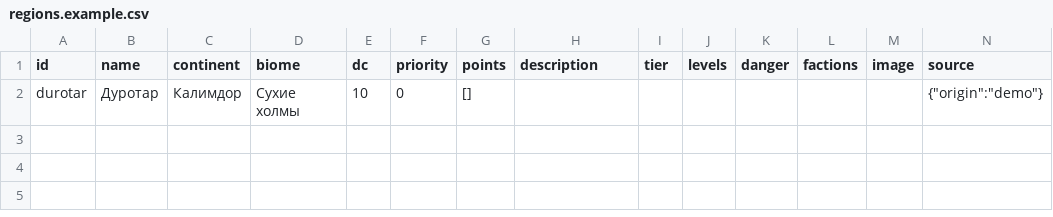
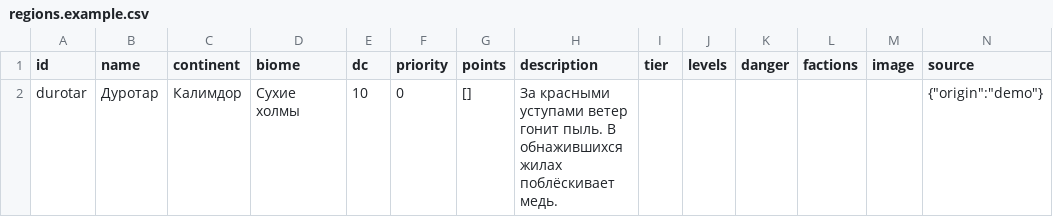
Before and after one commit to egorzubakin-sudo/wow-dnd, a CSV file: data/templates/regions.example.csv, drawn as a sheet.

```diff
--- a/data/templates/regions.example.csv
+++ b/data/templates/regions.example.csv
@@ -1,2 +1,2 @@
 "id";"name";"continent";"biome";"dc";"priority";"points";"description";"tier";"levels";"danger";"factions";"image";"source"
-"durotar";"Дуротар";"Калимдор";"Сухие холмы";"10";"0";"[]";"";"";"";"";"";"";"{""origin"":""demo""}"
+"durotar";"Дуротар";"Калимдор";"Сухие холмы";"10";"0";"[]";"За красными уступами ветер гонит пыль. В обнажившихся жилах поблёскивает медь.";"";"";"";"";"";"{""origin"":""demo""}"
```
Also changed, not shown: data/templates/items.example.csv, 27 other files.
